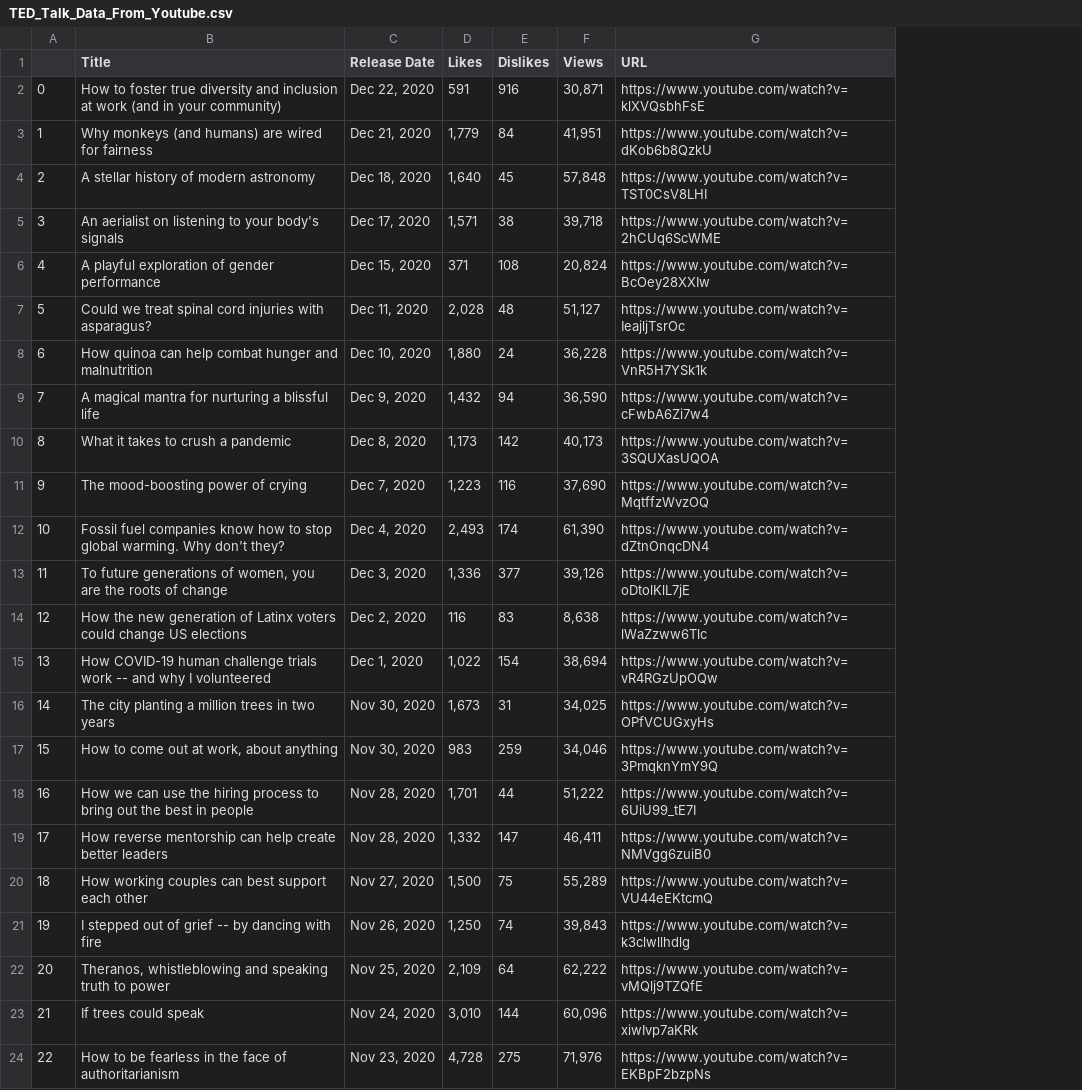
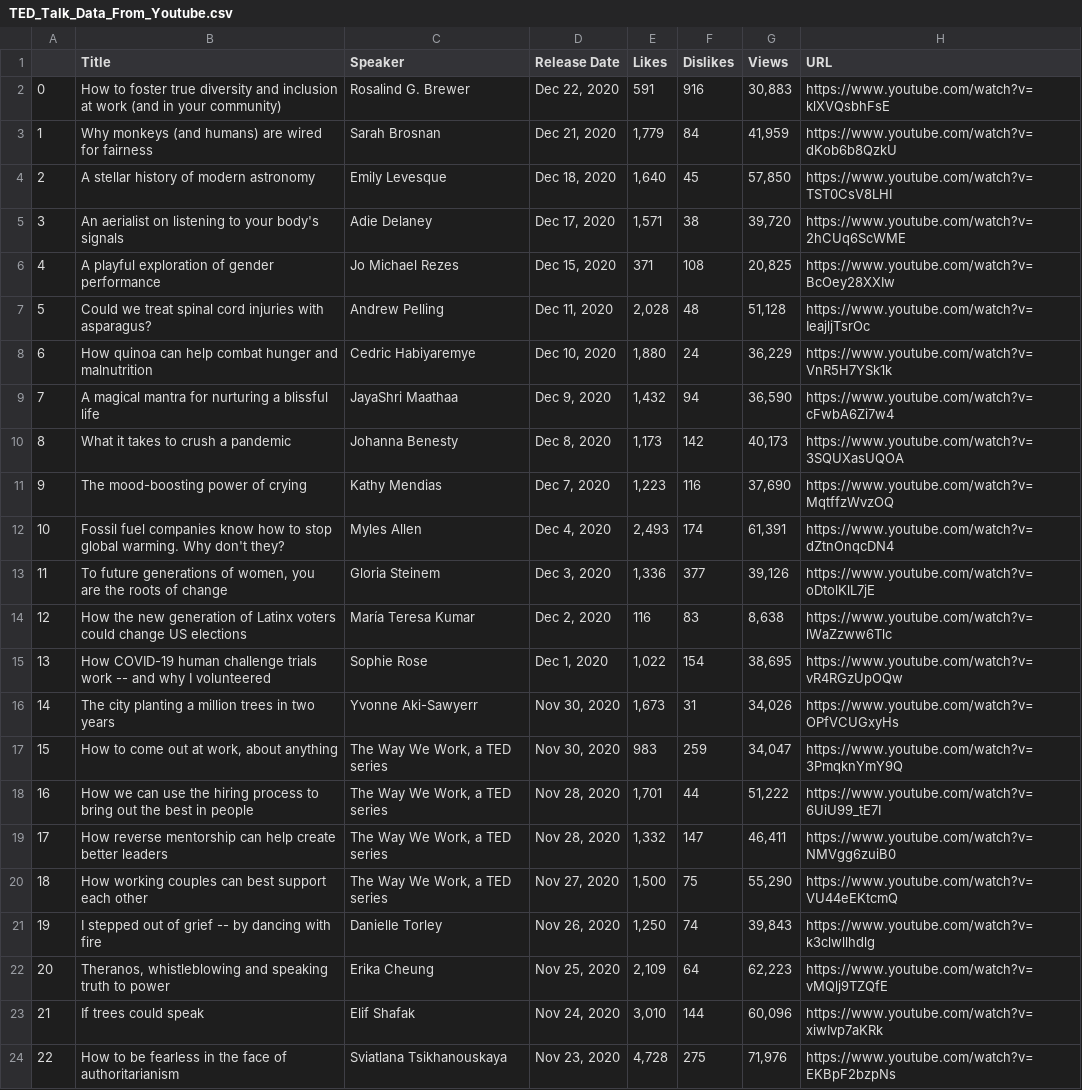
Before and after one commit to congxinxu0116/Playground, a CSV file: TED_Talk_Data_From_Youtube.csv, drawn as a sheet; only a part is shown; addresses are those after the commit; the diff names each change by its address in the sheet, - before the commit and + after, or states it on an @@ line.

Commit message:
Update TED Talk Webscraper

```diff
--- a/TED_Talk_Data_From_Youtube.csv
+++ b/TED_Talk_Data_From_Youtube.csv
+column C (Speaker), rows 2-24: Rosalind G. Brewer | Sarah Brosnan | Emily Levesque | Adie Delaney | Jo Michael Rezes | Andrew Pelling | Cedric Habiyaremye | JayaShri Maathaa | Johanna Benesty | Kathy Mendias | Myles Allen | Gloria Steinem | María Teresa Kumar | Sophie Rose | Yvonne Aki-Sawyerr | The Way We Work, a TED series | The Way We Work, a TED series | The Way We Work, a TED series | The Way We Work, a TED series | Danielle Torley | Erika Cheung | Elif Shafak | Sviatlana Tsikhanouskaya
-G2 (Views): 30,871
+G2 (Views): 30,883
-G3 (Views): 41,951
+G3 (Views): 41,959
-G4 (Views): 57,848
+G4 (Views): 57,850
-G5 (Views): 39,718
+G5 (Views): 39,720
-G6 (Views): 20,824
+G6 (Views): 20,825
-G7 (Views): 51,127
+G7 (Views): 51,128
-G8 (Views): 36,228
+G8 (Views): 36,229
-G12 (Views): 61,390
+G12 (Views): 61,391
-G15 (Views): 38,694
+G15 (Views): 38,695
-G16 (Views): 34,025
+G16 (Views): 34,026
-G17 (Views): 34,046
+G17 (Views): 34,047
-G20 (Views): 55,289
+G20 (Views): 55,290
-G22 (Views): 62,222
+G22 (Views): 62,223
```
Also changed, not shown: 1 other file.
